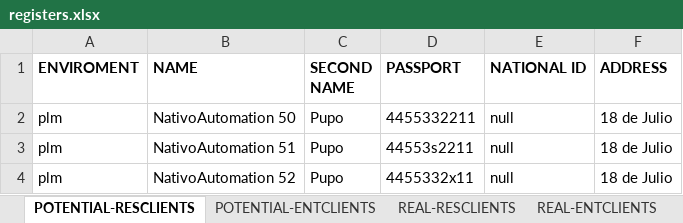
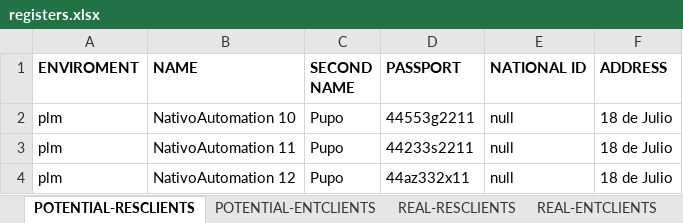
Before and after one commit to seba53b4/Automatizaci-nTFNU, an Excel workbook: MyFirstTest/registers.xlsx, sheet POTENTIAL-RESCLIENTS, drawn as a sheet; values as stored, in another font and other column widths than the file's, no borders; the diff names each change by its address in the sheet, - before the commit and + after, or states it on an @@ line.

```diff
--- a/MyFirstTest/registers.xlsx (sheet POTENTIAL-RESCLIENTS)
+++ b/MyFirstTest/registers.xlsx (sheet POTENTIAL-RESCLIENTS)
-B2 (NAME): NativoAutomation 50
+B2 (NAME): NativoAutomation 10
-D2 (PASSPORT): 4455332211
+D2 (PASSPORT): 44553g2211
-B3 (NAME): NativoAutomation 51
+B3 (NAME): NativoAutomation 11
-D3 (PASSPORT): 44553s2211
+D3 (PASSPORT): 44233s2211
-B4 (NAME): NativoAutomation 52
+B4 (NAME): NativoAutomation 12
-D4 (PASSPORT): 4455332x11
+D4 (PASSPORT): 44az332x11
```
Also changed, not shown: sheet REAL-PLAN, sheet NEW-PLAN, sheet REAL-RESCLIENTS, sheet REAL-ENTCLIENTS, sheet POTENTIAL-ENTCLIENTS, 7 other files.
